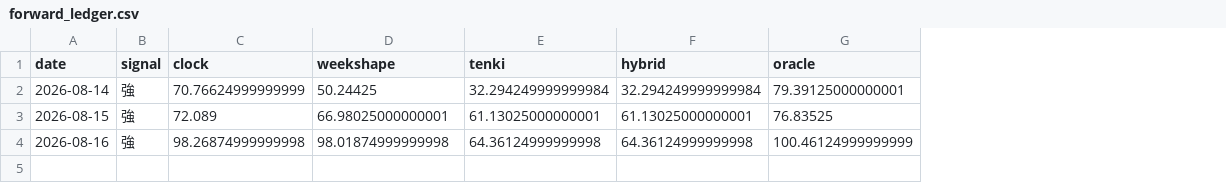
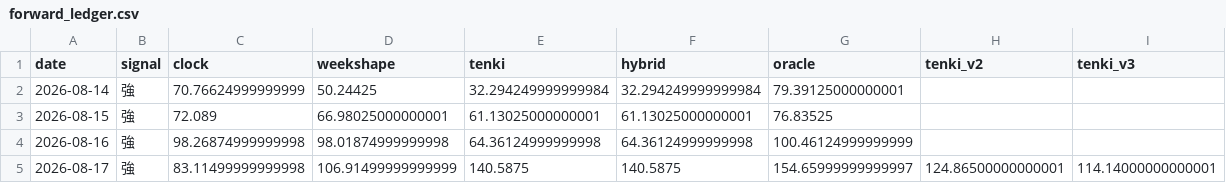
Before and after one commit to hsumiyoshi/lab, a CSV file: exp01_jepx/reports/forward_ledger.csv, drawn as a sheet; the diff names each change by its address in the sheet, - before the commit and + after, or states it on an @@ line.

```diff
--- a/exp01_jepx/reports/forward_ledger.csv
+++ b/exp01_jepx/reports/forward_ledger.csv
+column H (tenki_v2), empty
+column I (tenki_v3), empty
+row 5: 2026-08-17 | 強 | 83.11499999999998 | 106.91499999999999 | 140.5875 | 140.5875 | 154.65999999999997 | 124.86500000000001 | 114.14000000000001
```
Also changed, not shown: 6 other files.
